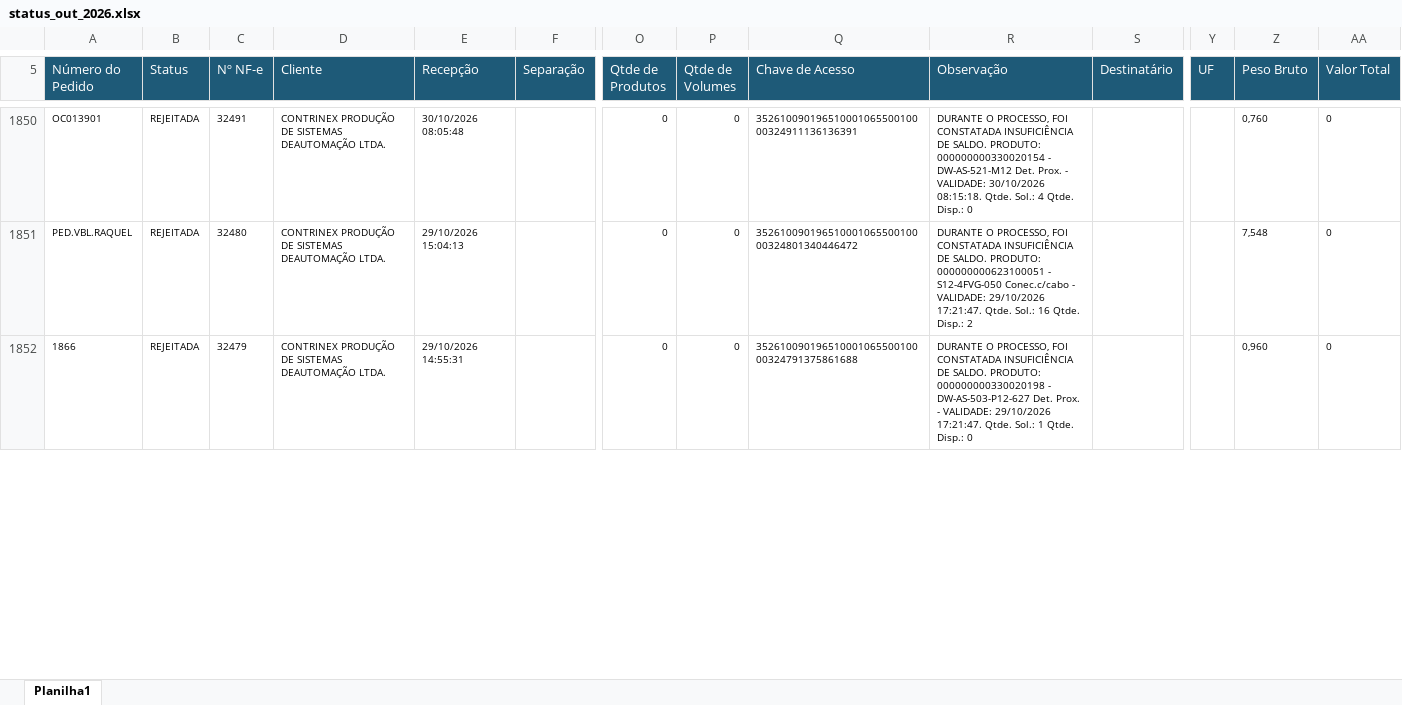
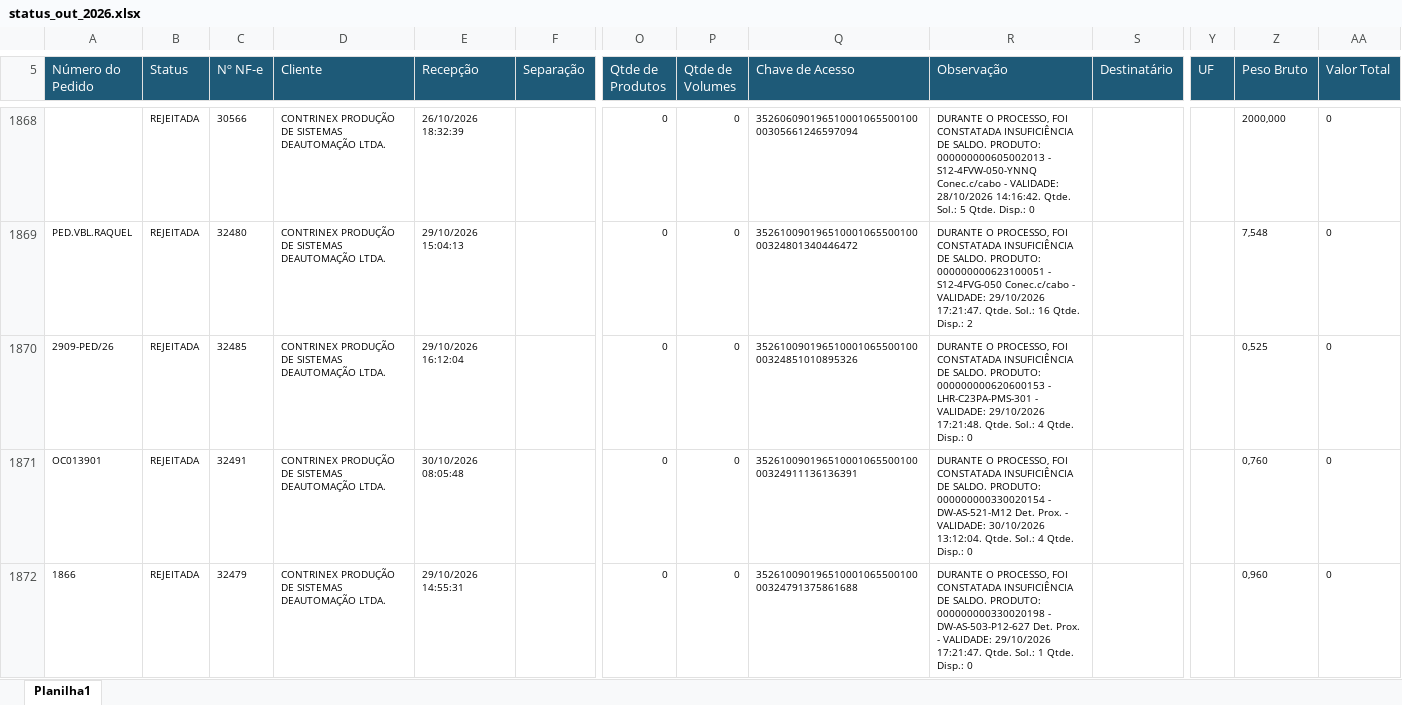
Before and after one commit to phdev2024/dashboard_operacao, an Excel workbook: data/status_saida/operacional/status_out_2026.xlsx, sheet Planilha1, drawn as a sheet; only a part is shown, gaps mark what is left out; values as stored, in another font and other column widths than the file's, no borders; addresses are those after the commit; rows hold the shown columns only; the diff covers the shown part only; the diff names each change by its address in the sheet, - before the commit and + after, or states it on an @@ line.

Commit message:
auto: atualiza base operacional via atalho

```diff
--- a/data/status_saida/operacional/status_out_2026.xlsx (sheet Planilha1)
+++ b/data/status_saida/operacional/status_out_2026.xlsx (sheet Planilha1)
-A1868 (Número do Pedido): OC013901
+A1868 (Número do Pedido): (empty)
-C1868 (Nº NF-e): 32491
+C1868 (Nº NF-e): 30566
-E1868 (Recepção): 30/10/2026 08:05:48
+E1868 (Recepção): 26/10/2026 18:32:39
-Q1868 (Chave de Acesso): 35261009019651000106550010000324911136136391
+Q1868 (Chave de Acesso): 35260609019651000106550010000305661246597094
-R1868 (Observação): …SALDO. PRODUTO: 000000000330020154 - DW-AS-521-M12 Det. Prox. - VALIDADE: 30/10/2026 08:15:18. Qtde. Sol.: 4 Qtde. Disp.:…
+R1868 (Observação): …SALDO. PRODUTO: 000000000605002013 - S12-4FVW-050-YNNQ Conec.c/cabo - VALIDADE: 28/10/2026 14:16:42. Qtde. Sol.: 5 Qtde. Disp.:…
-Z1868 (Peso Bruto): 0,760
+Z1868 (Peso Bruto): 2000,000
+row 1870: 2909-PED/26 | REJEITADA | 32485 | CONTRINEX PRODUÇÃO DE SISTEMAS DEAUTOMAÇÃO LTDA. | 29/10/2026 16:12:04 |  | 0 | 0 | 35261009019651000106550010000324851010895326 | DURANTE O PROCESSO, FOI CONSTATADA INSUFICIÊNCIA DE SALDO. PRODUTO: 000000000620600153 - LHR-C23PA-PMS-301 - VALIDADE: 29/10/2026 17:21:48. Qtde. Sol.: 4 Qtde. Disp.: 0 |  |  | 0,525 | 0
+row 1871: OC013901 | REJEITADA | 32491 | CONTRINEX PRODUÇÃO DE SISTEMAS DEAUTOMAÇÃO LTDA. | 30/10/2026 08:05:48 |  | 0 | 0 | 35261009019651000106550010000324911136136391 | DURANTE O PROCESSO, FOI CONSTATADA INSUFICIÊNCIA DE SALDO. PRODUTO: 000000000330020154 - DW-AS-521-M12 Det. Prox. - VALIDADE: 30/10/2026 13:12:04. Qtde. Sol.: 4 Qtde. Disp.: 0 |  |  | 0,760 | 0
```
Also changed, not shown: 28 added rows, 11 removed rows, 191 moved rows and 74 edited cells elsewhere in this sheet.
